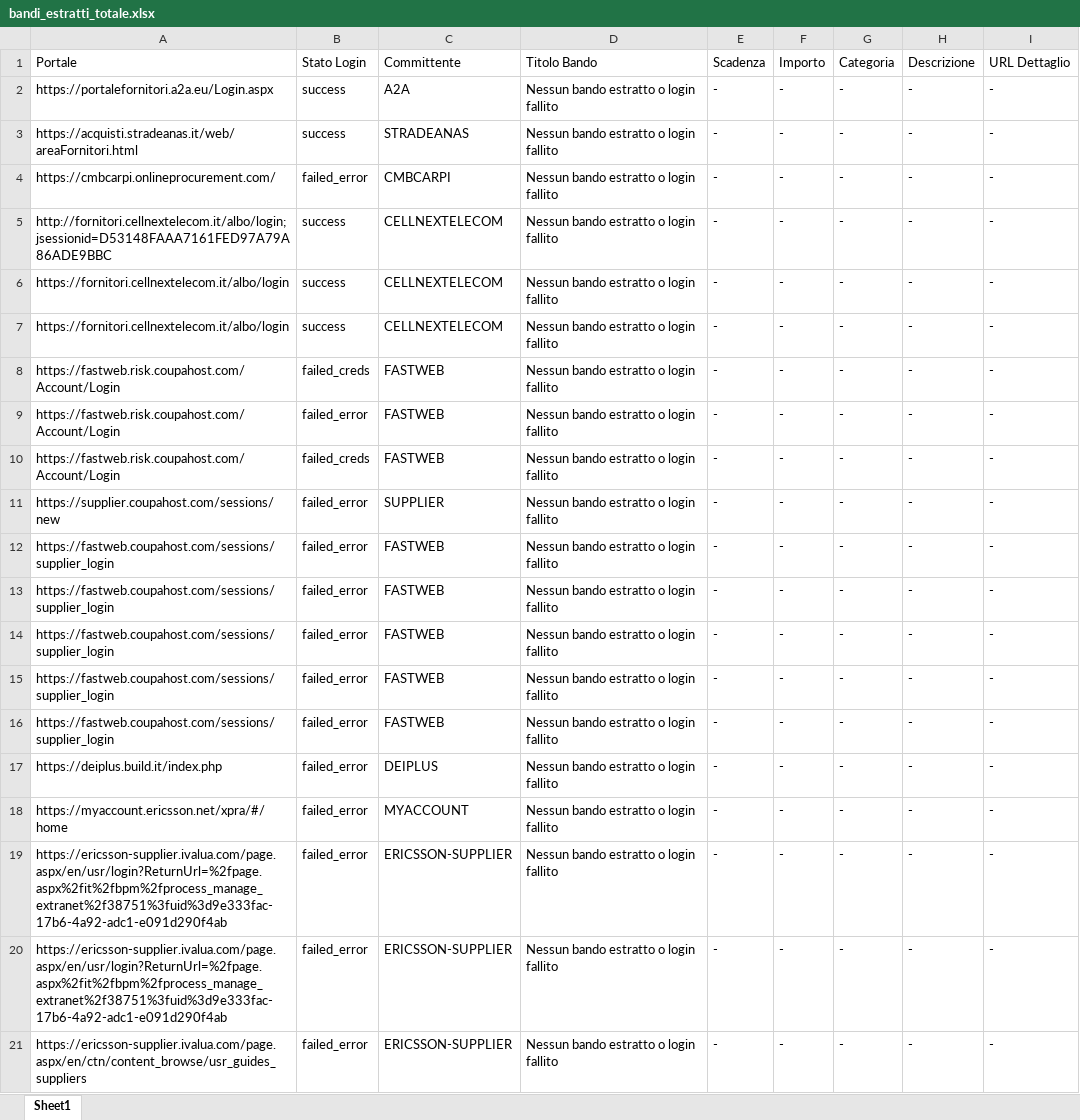
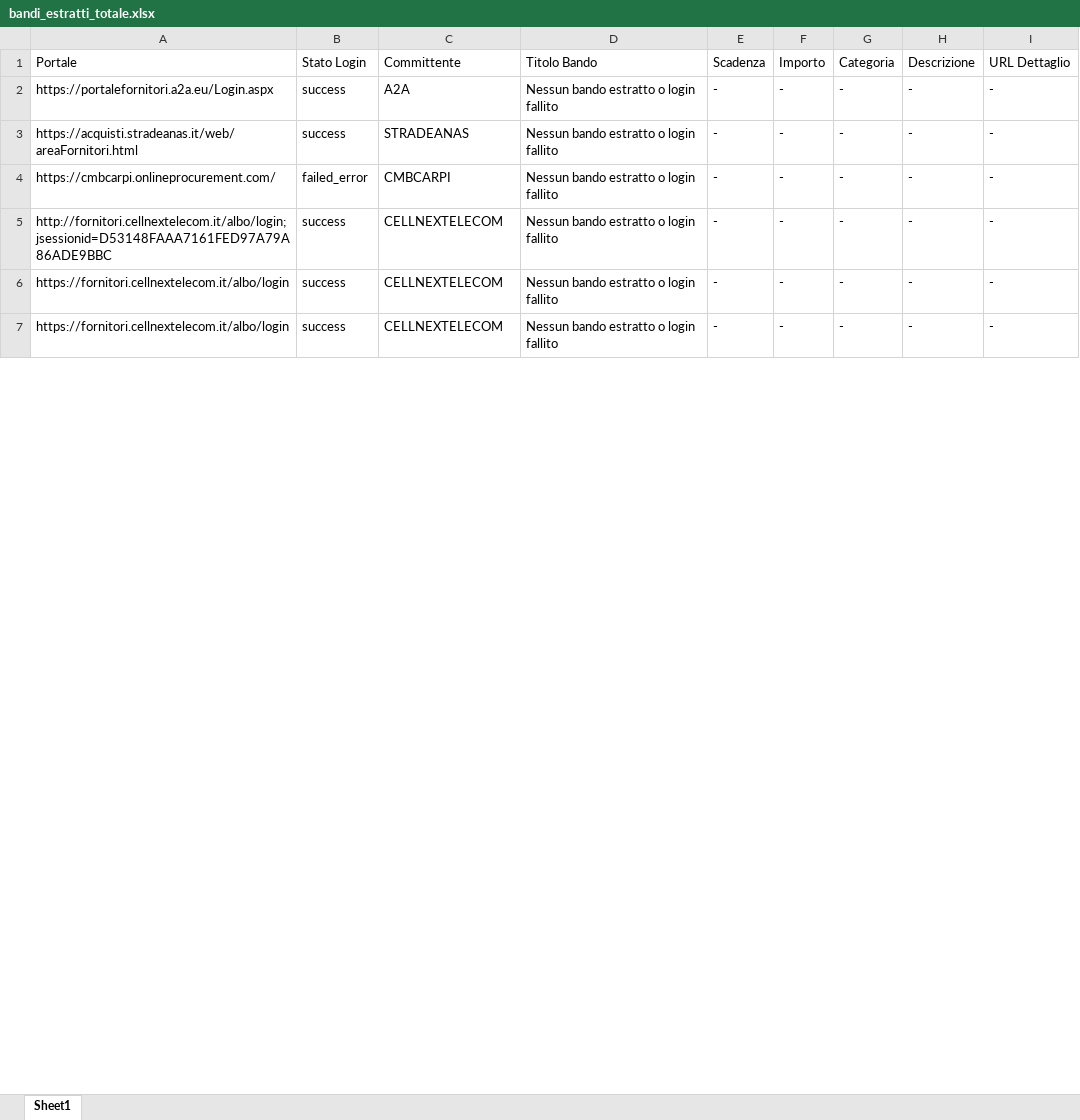
Before and after one commit to youssouftoure-arch/app-bandi-gara, an Excel workbook: bandi_estratti_totale.xlsx, sheet Sheet1, drawn as a sheet; only a part is shown; values as stored, in another font and other column widths than the file's, no borders; removed rows and columns are numbered as before the commit, all else as after; the diff covers the shown part only; the diff names each change by its address in the sheet, - before the commit and + after, or states it on an @@ line.

```diff
--- a/bandi_estratti_totale.xlsx (sheet Sheet1)
+++ b/bandi_estratti_totale.xlsx (sheet Sheet1)
-row 8: https://fastweb.risk.coupahost.com/Account/Login | failed_creds | FASTWEB | Nessun bando estratto o login fallito | - | - | - | - | -
-row 9: https://fastweb.risk.coupahost.com/Account/Login | failed_error | FASTWEB | Nessun bando estratto o login fallito | - | - | - | - | -
-row 10: https://fastweb.risk.coupahost.com/Account/Login | failed_creds | FASTWEB | Nessun bando estratto o login fallito | - | - | - | - | -
-row 11: https://supplier.coupahost.com/sessions/new | failed_error | SUPPLIER | Nessun bando estratto o login fallito | - | - | - | - | -
-row 12: https://fastweb.coupahost.com/sessions/supplier_login | failed_error | FASTWEB | Nessun bando estratto o login fallito | - | - | - | - | -
-row 13: https://fastweb.coupahost.com/sessions/supplier_login | failed_error | FASTWEB | Nessun bando estratto o login fallito | - | - | - | - | -
-row 14: https://fastweb.coupahost.com/sessions/supplier_login | failed_error | FASTWEB | Nessun bando estratto o login fallito | - | - | - | - | -
-row 15: https://fastweb.coupahost.com/sessions/supplier_login | failed_error | FASTWEB | Nessun bando estratto o login fallito | - | - | - | - | -
-row 16: https://fastweb.coupahost.com/sessions/supplier_login | failed_error | FASTWEB | Nessun bando estratto o login fallito | - | - | - | - | -
-row 17: https://deiplus.build.it/index.php | failed_error | DEIPLUS | Nessun bando estratto o login fallito | - | - | - | - | -
-row 18: https://myaccount.ericsson.net/xpra/#/home | failed_error | MYACCOUNT | Nessun bando estratto o login fallito | - | - | - | - | -
-row 19: https://ericsson-supplier.ivalua.com/page.aspx/en/usr/login?ReturnUrl=%2fpage.aspx%2fit%2fbpm%2fprocess_manage_extranet%2f38751%3fuid%3d9e333fac-17b6-4a92-adc1-e091d290f4ab | failed_error | ERICSSON-SUPPLIER | Nessun bando estratto o login fallito | - | - | - | - | -
-row 20: https://ericsson-supplier.ivalua.com/page.aspx/en/usr/login?ReturnUrl=%2fpage.aspx%2fit%2fbpm%2fprocess_manage_extranet%2f38751%3fuid%3d9e333fac-17b6-4a92-adc1-e091d290f4ab | failed_error | ERICSSON-SUPPLIER | Nessun bando estratto o login fallito | - | - | - | - | -
-row 21: https://ericsson-supplier.ivalua.com/page.aspx/en/ctn/content_browse/usr_guides_suppliers | failed_error | ERICSSON-SUPPLIER | Nessun bando estratto o login fallito | - | - | - | - | -
```
Also changed, not shown: 106 added rows, 98 removed rows and 15 edited cells elsewhere in this sheet, 10 other files.
